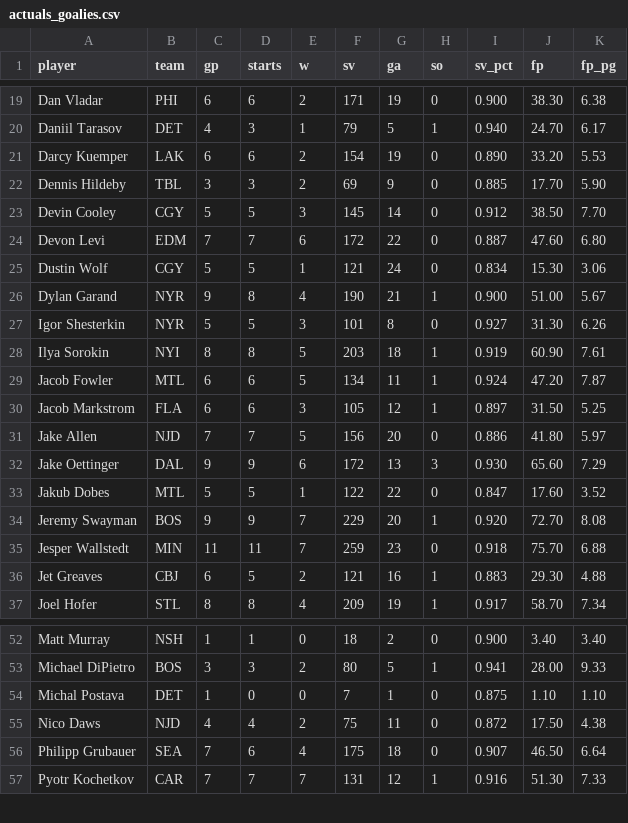
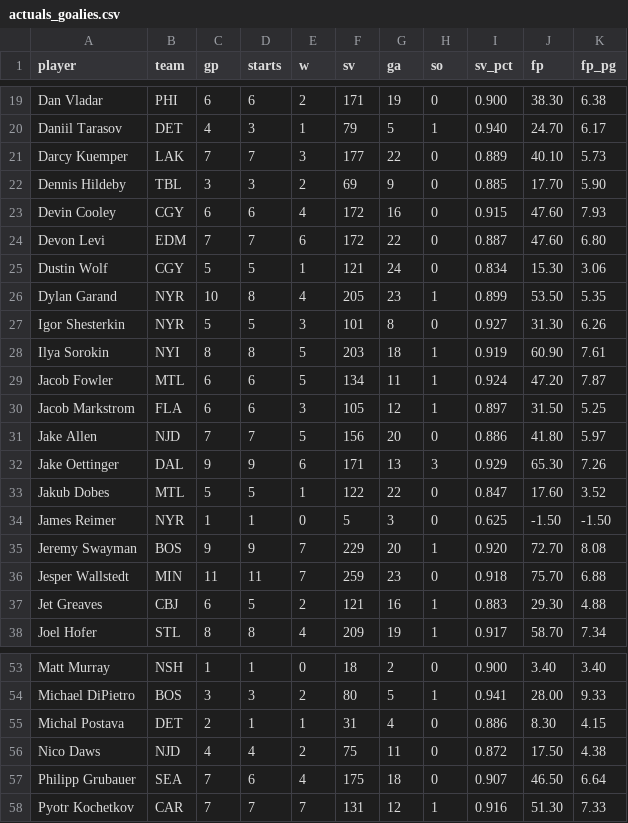
Before and after one commit to Batkins44/kg-league-projections, a CSV file: data/actuals_goalies.csv, drawn as a sheet; only a part is shown, gaps mark what is left out; the diff covers the shown part only.

```diff
--- a/data/actuals_goalies.csv
+++ b/data/actuals_goalies.csv
@@ -20,8 +20,8 @@ Dan Vladar,PHI,6,6,2,171,19,0,0.900,38.30,6.38
 Daniil Tarasov,DET,4,3,1,79,5,1,0.940,24.70,6.17
-Darcy Kuemper,LAK,6,6,2,154,19,0,0.890,33.20,5.53
+Darcy Kuemper,LAK,7,7,3,177,22,0,0.889,40.10,5.73
 Dennis Hildeby,TBL,3,3,2,69,9,0,0.885,17.70,5.90
-Devin Cooley,CGY,5,5,3,145,14,0,0.912,38.50,7.70
+Devin Cooley,CGY,6,6,4,172,16,0,0.915,47.60,7.93
 Devon Levi,EDM,7,7,6,172,22,0,0.887,47.60,6.80
 Dustin Wolf,CGY,5,5,1,121,24,0,0.834,15.30,3.06
-Dylan Garand,NYR,9,8,4,190,21,1,0.900,51.00,5.67
+Dylan Garand,NYR,10,8,4,205,23,1,0.899,53.50,5.35
 Igor Shesterkin,NYR,5,5,3,101,8,0,0.927,31.30,6.26
@@ -31,4 +31,5 @@ Jacob Markstrom,FLA,6,6,3,105,12,1,0.897,31.50,5.25
 Jake Allen,NJD,7,7,5,156,20,0,0.886,41.80,5.97
-Jake Oettinger,DAL,9,9,6,172,13,3,0.930,65.60,7.29
+Jake Oettinger,DAL,9,9,6,171,13,3,0.929,65.30,7.26
 Jakub Dobes,MTL,5,5,1,122,22,0,0.847,17.60,3.52
+James Reimer,NYR,1,1,0,5,3,0,0.625,-1.50,-1.50
 Jeremy Swayman,BOS,9,9,7,229,20,1,0.920,72.70,8.08
@@ -53,3 +54,3 @@ Matt Murray,NSH,1,1,0,18,2,0,0.900,3.40,3.40
 Michael DiPietro,BOS,3,3,2,80,5,1,0.941,28.00,9.33
-Michal Postava,DET,1,0,0,7,1,0,0.875,1.10,1.10
+Michal Postava,DET,2,1,1,31,4,0,0.886,8.30,4.15
 Nico Daws,NJD,4,4,2,75,11,0,0.872,17.50,4.38
```
Also changed, not shown: 18 edited cells elsewhere in this file, data/actuals_skaters.csv, data/projections.csv, 2 other files.
